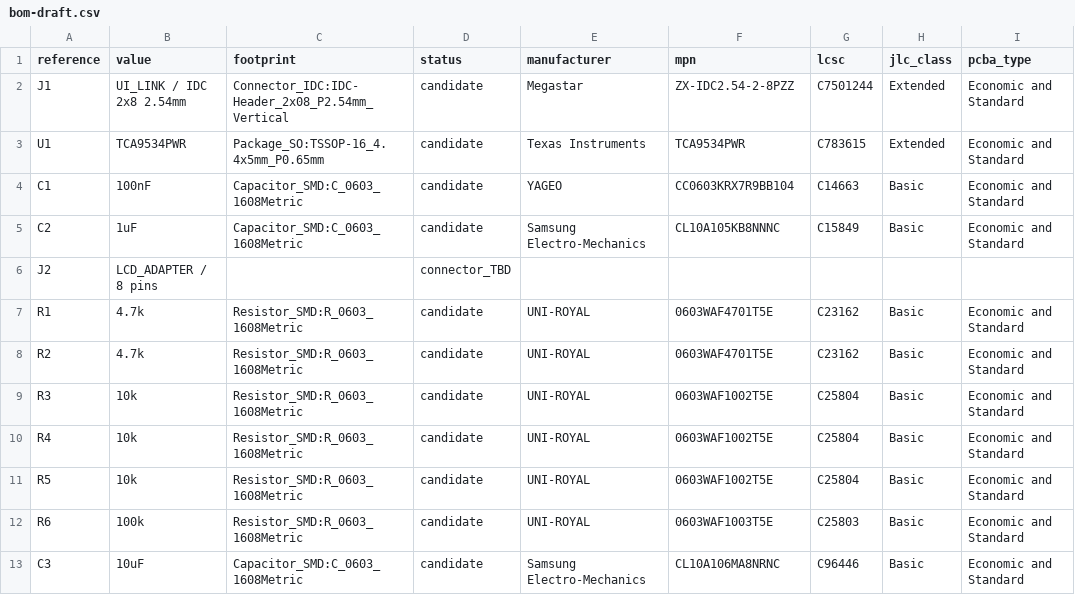
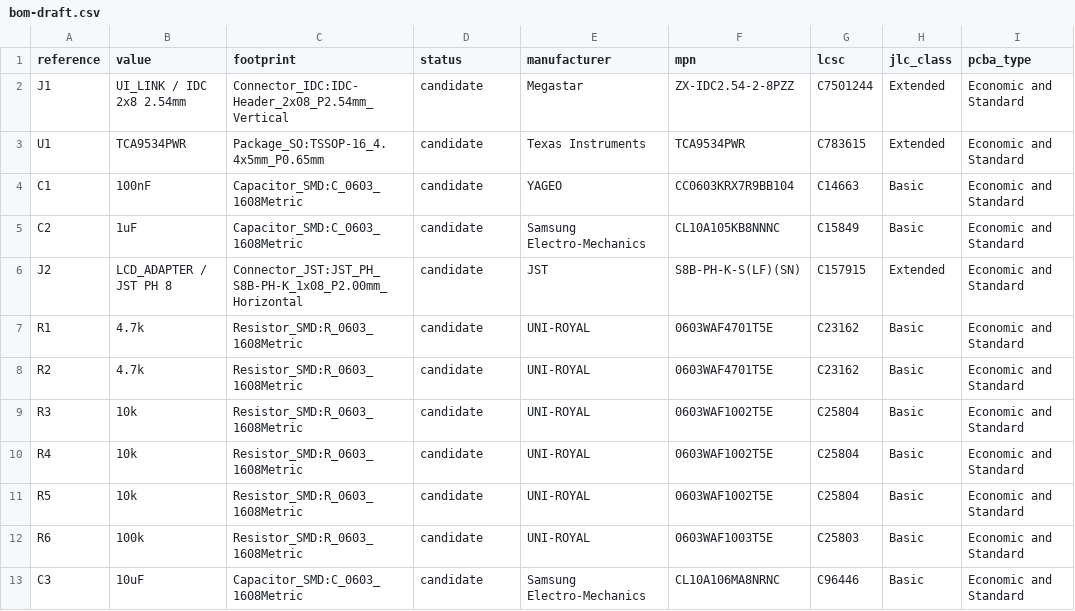
Before and after one commit to itorralbo/open-saeco-controller, a CSV file: hardware/front-panel/bom-draft.csv, drawn as a sheet; only a part is shown; the diff covers the shown part only.

```diff
--- a/hardware/front-panel/bom-draft.csv
+++ b/hardware/front-panel/bom-draft.csv
@@ -5,3 +5,3 @@ C1,100nF,Capacitor_SMD:C_0603_1608Metric,candidate,YAGEO,CC0603KRX7R9BB104,C1466
 C2,1uF,Capacitor_SMD:C_0603_1608Metric,candidate,Samsung Electro-Mechanics,CL10A105KB8NNNC,C15849,Basic,Economic and Standard
-J2,LCD_ADAPTER / 8 pins,,connector_TBD,,,,,
+J2,LCD_ADAPTER / JST PH 8,Connector_JST:JST_PH_S8B-PH-K_1x08_P2.00mm_Horizontal,candidate,JST,S8B-PH-K-S(LF)(SN),C157915,Extended,Economic and Standard
 R1,4.7k,Resistor_SMD:R_0603_1608Metric,candidate,UNI-ROYAL,0603WAF4701T5E,C23162,Basic,Economic and Standard
```
Also changed, not shown: 1 added row, 3 removed rows and 60 edited cells elsewhere in this file, 36 other files.
